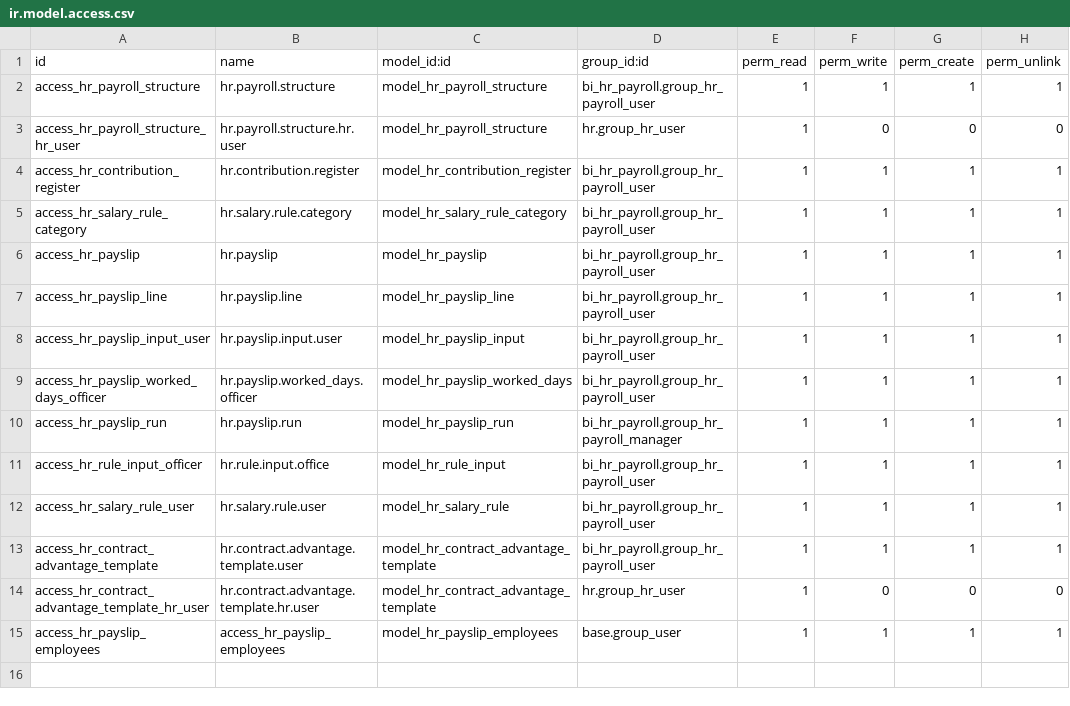
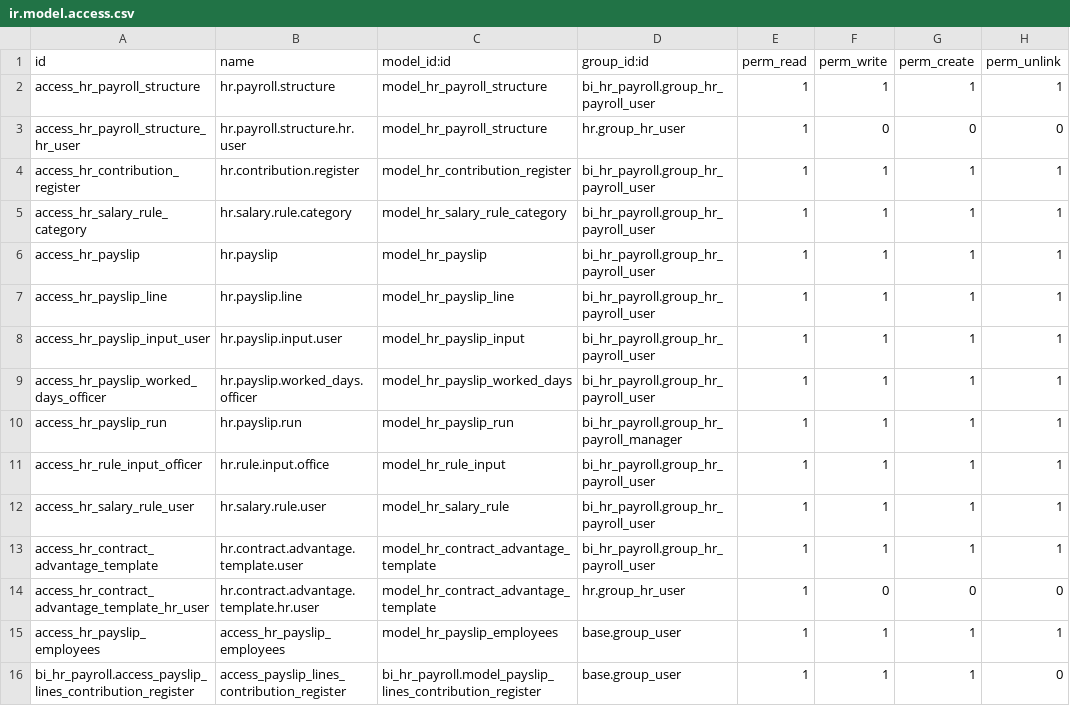
Before and after one commit to nathanbangwa243/odoo-addons, a CSV file: addons/bi_hr_payroll/security/ir.model.access.csv, drawn as a sheet.

Commit message:
add Payroll module version 15

```diff
--- a/addons/bi_hr_payroll/security/ir.model.access.csv
+++ b/addons/bi_hr_payroll/security/ir.model.access.csv
@@ -15 +15,2 @@ access_hr_contract_advantage_template_hr_user,hr.contract.advantage.template.hr.
 access_hr_payslip_employees,access_hr_payslip_employees,model_hr_payslip_employees,base.group_user,1,1,1,1
+bi_hr_payroll.access_payslip_lines_contribution_register,access_payslip_lines_contribution_register,bi_hr_payroll.model_payslip_lines_contribution_register,base.group_user,1,1,1,0
```
Also changed, not shown: 16 other files.
